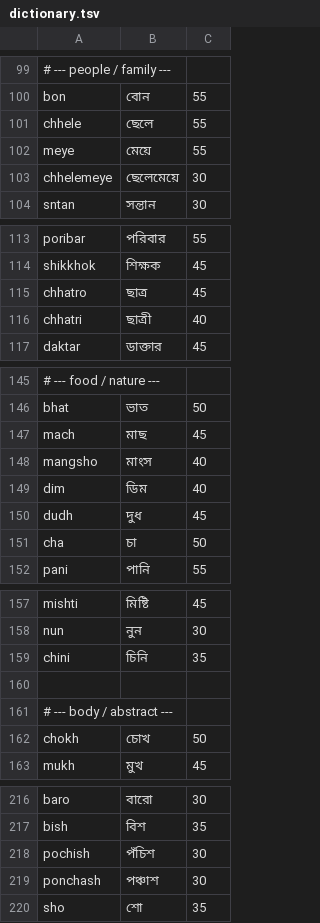
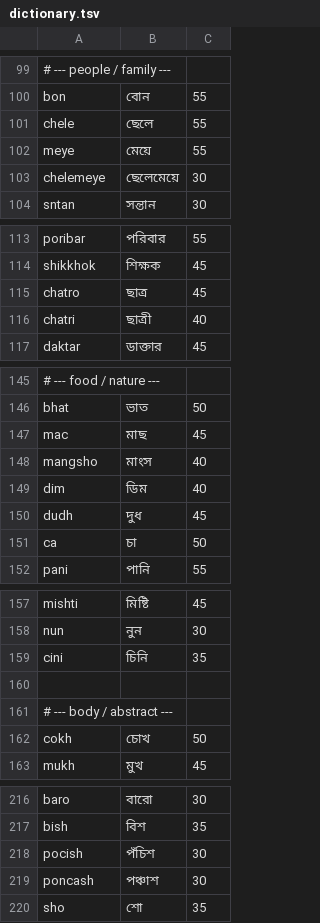
Before and after one commit to amerganim/WindowsBanglaKeyboard, a TSV file: installer/dictionary.tsv, drawn as a sheet; only a part is shown, gaps mark what is left out; the diff covers the shown part only; the diff names each change by its address in the sheet, - before the commit and + after, or states it on an @@ line.

```diff
--- a/installer/dictionary.tsv
+++ b/installer/dictionary.tsv
-A101: chhele
+A101: chele
-A103: chhelemeye
+A103: chelemeye
-A115: chhatro
+A115: chatro
-A116: chhatri
+A116: chatri
-A147: mach
+A147: mac
-A151: cha
+A151: ca
-A159: chini
+A159: cini
-A162: chokh
+A162: cokh
-A218: pochish
+A218: pocish
-A219: ponchash
+A219: poncash
```
Also changed, not shown: 20 edited cells elsewhere in this file, 5 other files.
